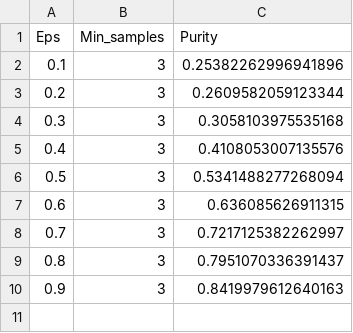
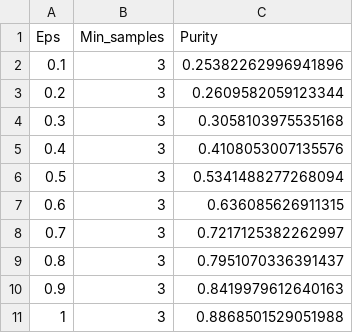
Before and after one commit to edirvidal4455/IAProject2, a CSV file: dbscan_results.csv, drawn as a sheet.

Commit message:
Update dbscan_results.csv

```diff
--- a/dbscan_results.csv
+++ b/dbscan_results.csv
@@ -10 +10,2 @@ Eps,Min_samples,Purity
 0.9,3,0.8419979612640163
+1,3,0.8868501529051988
```
